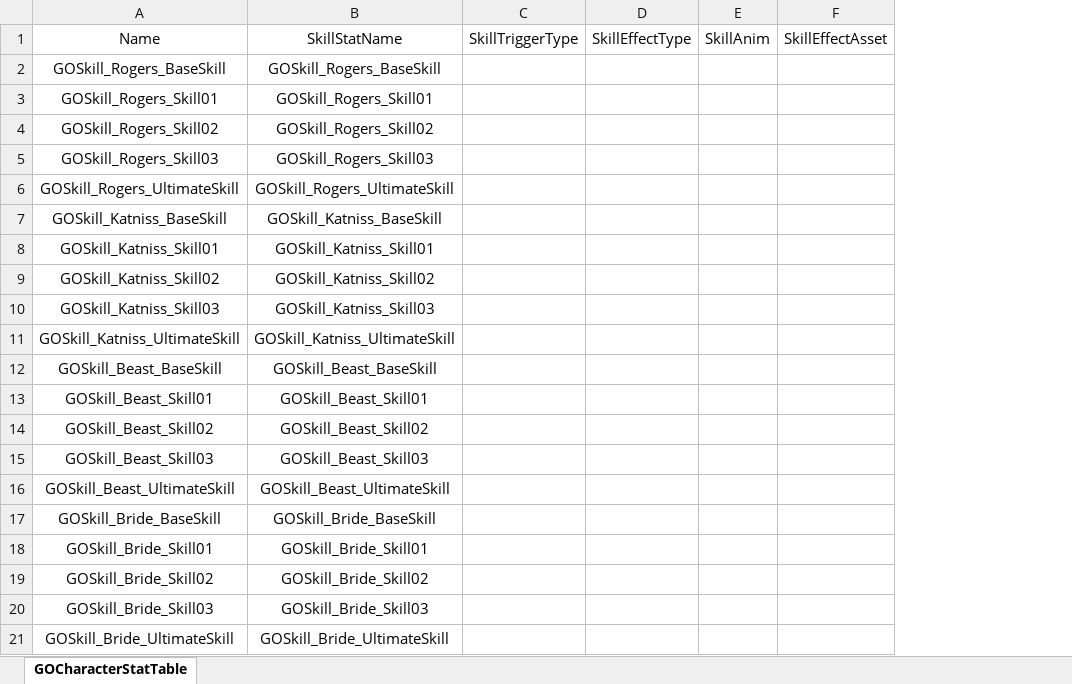
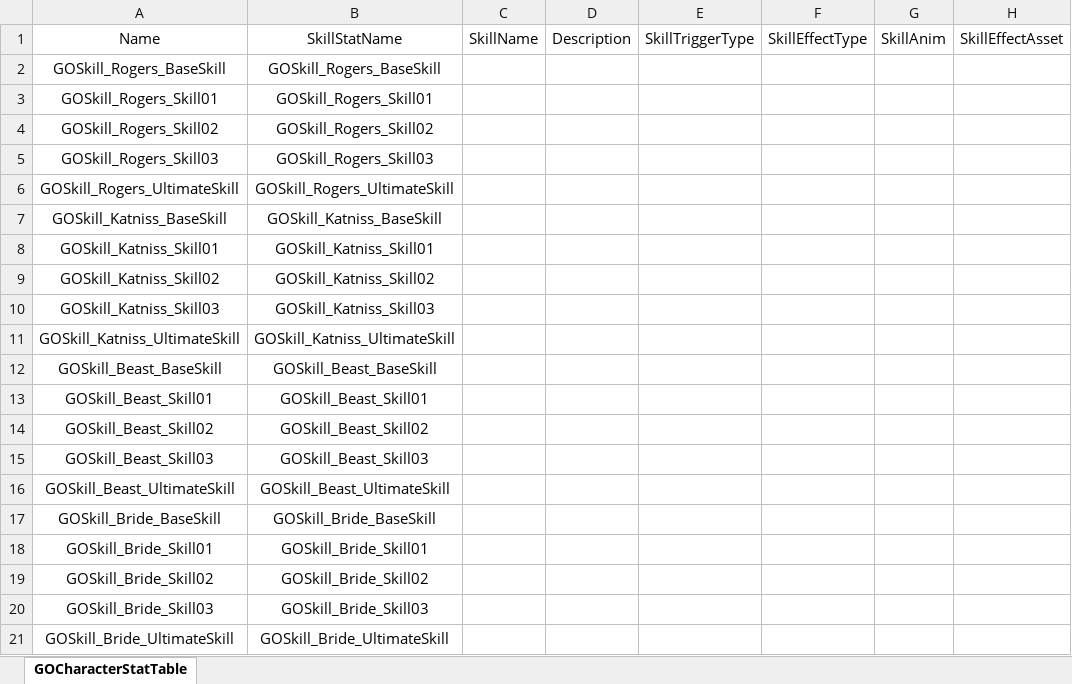
Before and after one commit to futurelabunseen/A-SeunghyunHong, an Excel workbook: GameData/GOSkillTable.xlsx, sheet GOCharacterStatTable, drawn as a sheet; only a part is shown; values as stored, in another font and other column widths than the file's, no borders; the diff names each change by its address in the sheet, - before the commit and + after, or states it on an @@ line.

```diff
--- a/GameData/GOSkillTable.xlsx (sheet GOCharacterStatTable)
+++ b/GameData/GOSkillTable.xlsx (sheet GOCharacterStatTable)
+column C, row 1: SkillName
+column D, row 1: Description
```
Also changed, not shown: GameData/GOSkillStatTable.xlsx, 10 other files.
